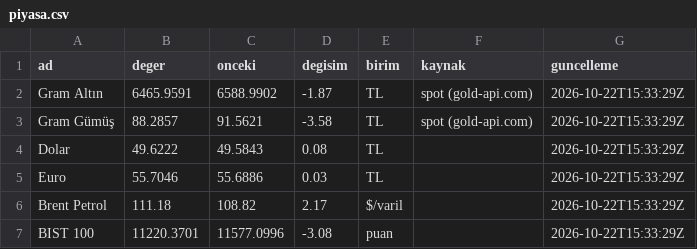
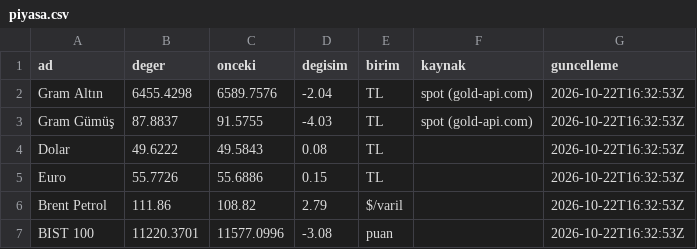
Before and after one commit to erdoganturhan1986-maker/Taksitlio-Haber-Kaynagi, a CSV file: data/piyasa.csv, drawn as a sheet.

```diff
--- a/data/piyasa.csv
+++ b/data/piyasa.csv
@@ -1,7 +1,7 @@
 ad,deger,onceki,degisim,birim,kaynak,guncelleme
-Gram Altın,6465.9591,6588.9902,-1.87,TL,spot (gold-api.com),2026-10-22T15:33:29Z
-Gram Gümüş,88.2857,91.5621,-3.58,TL,spot (gold-api.com),2026-10-22T15:33:29Z
-Dolar,49.6222,49.5843,0.08,TL,,2026-10-22T15:33:29Z
-Euro,55.7046,55.6886,0.03,TL,,2026-10-22T15:33:29Z
-Brent Petrol,111.18,108.82,2.17,$/varil,,2026-10-22T15:33:29Z
-BIST 100,11220.3701,11577.0996,-3.08,puan,,2026-10-22T15:33:29Z
+Gram Altın,6455.4298,6589.7576,-2.04,TL,spot (gold-api.com),2026-10-22T16:32:53Z
+Gram Gümüş,87.8837,91.5755,-4.03,TL,spot (gold-api.com),2026-10-22T16:32:53Z
+Dolar,49.6222,49.5843,0.08,TL,,2026-10-22T16:32:53Z
+Euro,55.7726,55.6886,0.15,TL,,2026-10-22T16:32:53Z
+Brent Petrol,111.86,108.82,2.79,$/varil,,2026-10-22T16:32:53Z
+BIST 100,11220.3701,11577.0996,-3.08,puan,,2026-10-22T16:32:53Z
```
